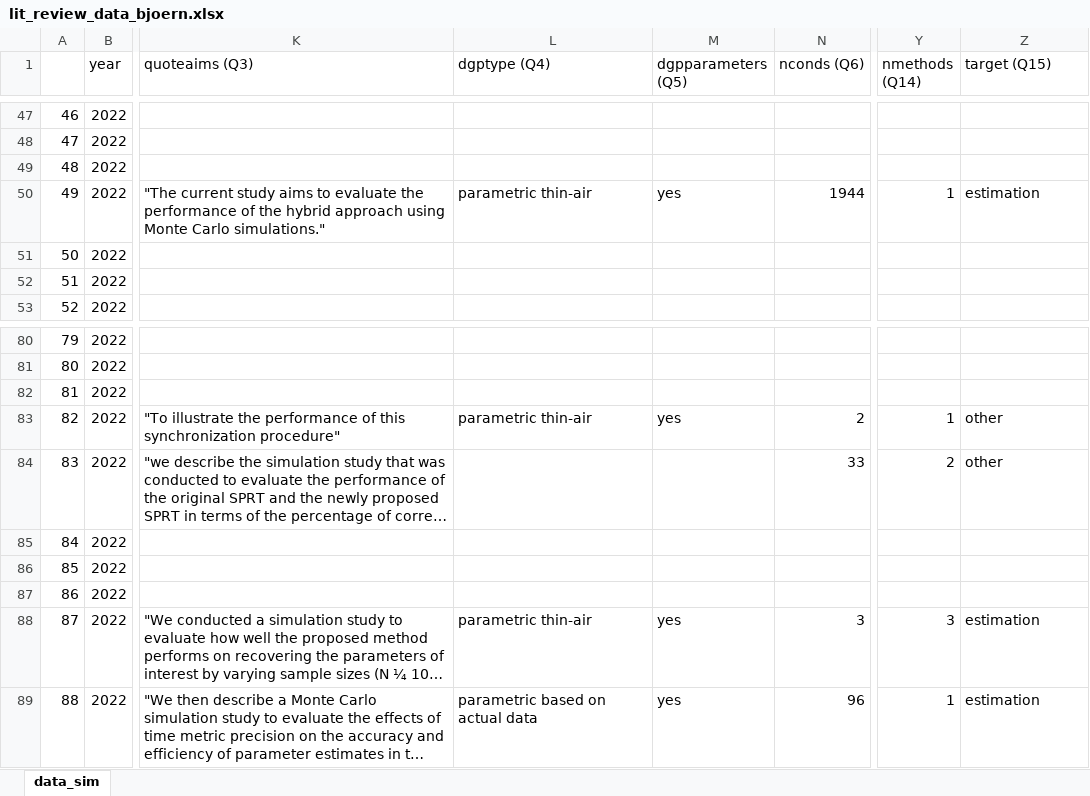
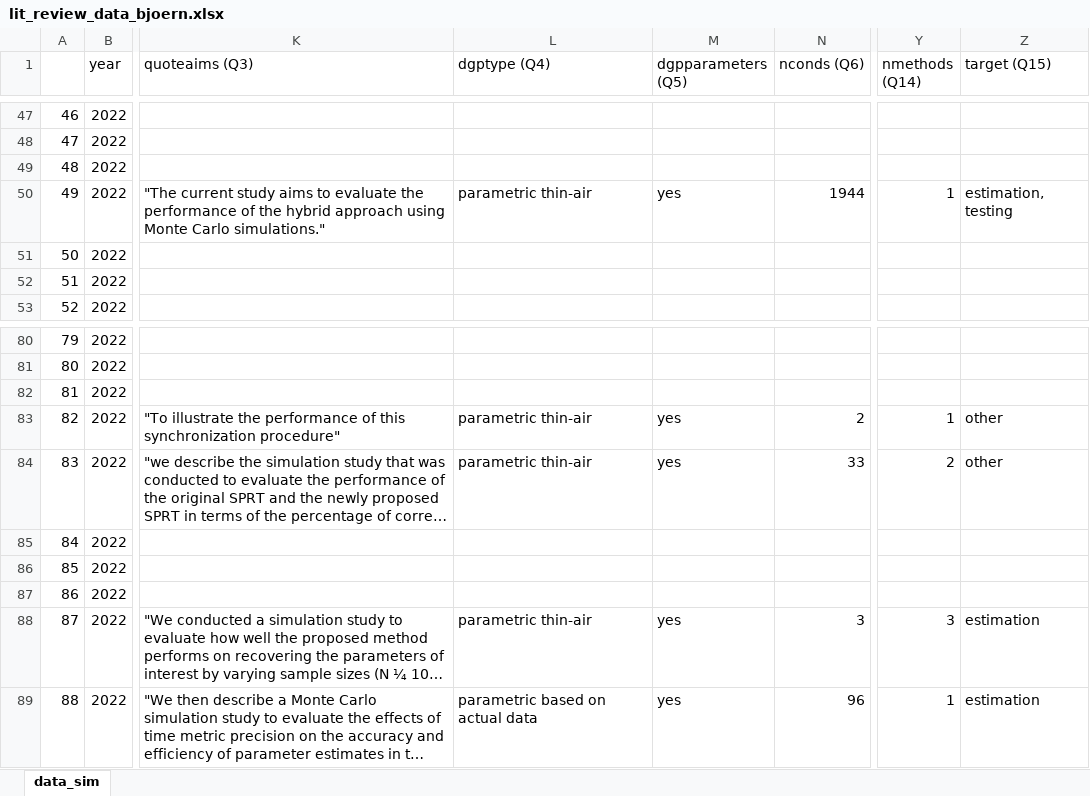
Before and after one commit to bsiepe/SimPsychReview, an Excel workbook: data/lit_review_data_bjoern.xlsx, sheet data_sim, drawn as a sheet; only a part is shown, gaps mark what is left out; long unchanged cells end in …; values as stored, in another font and other column widths than the file's, no borders; charts and pictures not drawn; the diff covers the shown part only; the diff names each change by its address in the sheet, - before the commit and + after, or states it on an @@ line.

```diff
--- a/data/lit_review_data_bjoern.xlsx (sheet data_sim)
+++ b/data/lit_review_data_bjoern.xlsx (sheet data_sim)
-Z50 (target (Q15)): estimation
+Z50 (target (Q15)): estimation, testing
-L84 (dgptype (Q4)): (empty)
+L84 (dgptype (Q4)): parametric thin-air
-M84 (dgpparameters (Q5)): (empty)
+M84 (dgpparameters (Q5)): yes
```
Also changed, not shown: 11 edited cells and cell formats elsewhere in this sheet, data/sim_res_fac.xlsx, data/sim_res_num.xlsx, 3 other files.
